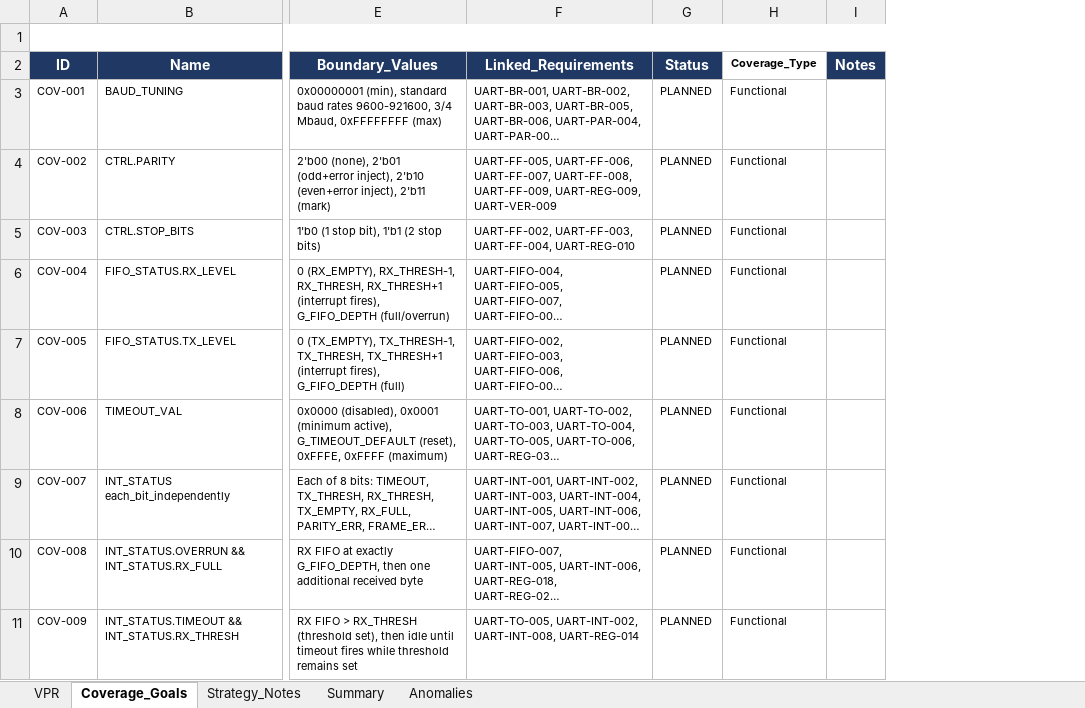
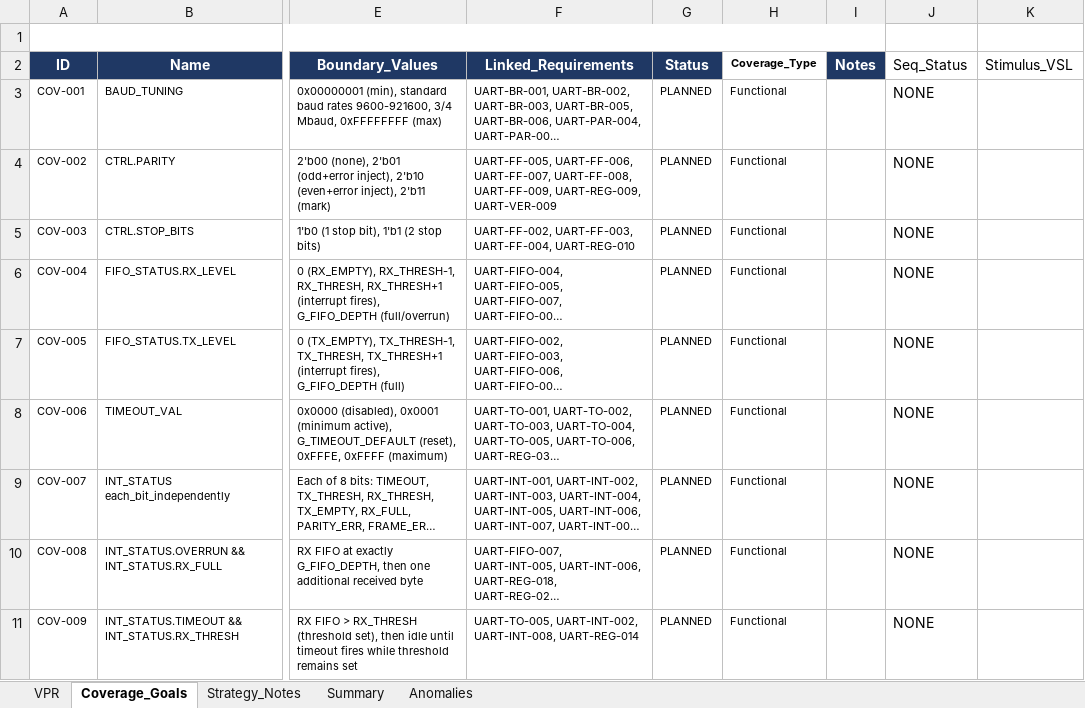
Before and after one commit to BelTechSystems/pssgen, an Excel workbook: ip/buffered_axi_lite_uart/buffered_axi_lite_uart_vplan.xlsx, sheet Coverage_Goals, drawn as a sheet; only a part is shown, gaps mark what is left out; long unchanged cells end in …; values as stored, in another font and other column widths than the file's, no borders; the diff names each change by its address in the sheet, - before the commit and + after, or states it on an @@ line.

```diff
--- a/ip/buffered_axi_lite_uart/buffered_axi_lite_uart_vplan.xlsx (sheet Coverage_Goals)
+++ b/ip/buffered_axi_lite_uart/buffered_axi_lite_uart_vplan.xlsx (sheet Coverage_Goals)
+column J (Seq_Status), rows 3-11: all NONE
+column K (Stimulus_VSL), empty
```
Also changed, not shown: sheet VPR, docs/pssgen_vpr_template.xlsx, 1 other file.
